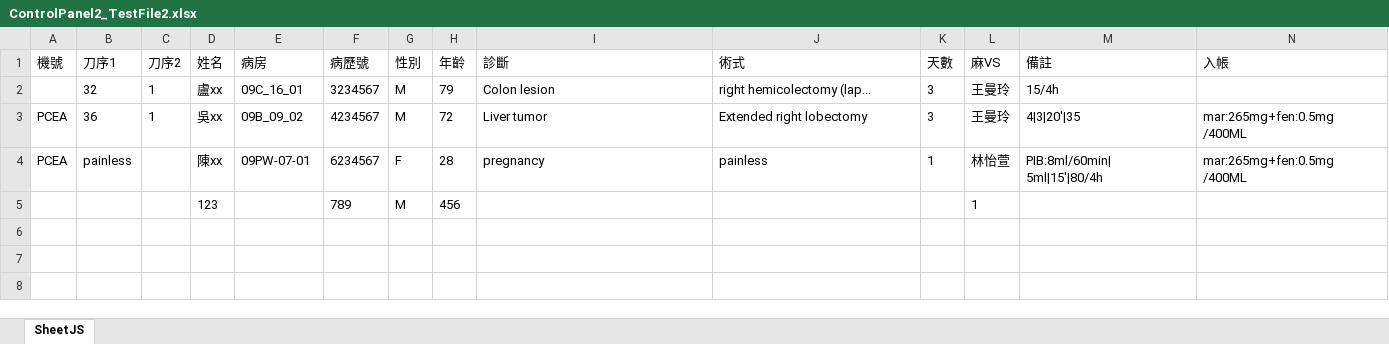
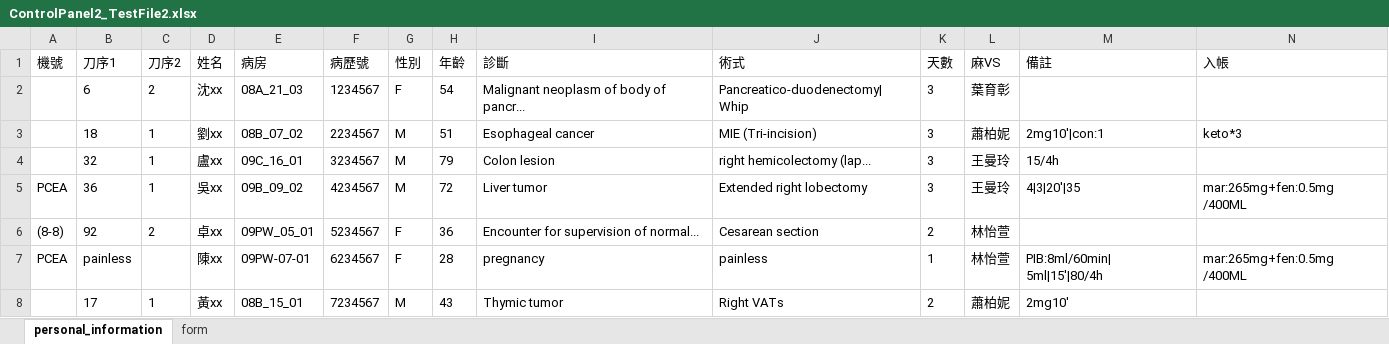
Before and after one commit to pandelaz/NTUTForm, an Excel workbook: ControlPanel2_TestFile2.xlsx, sheet personal_information, drawn as a sheet; values as stored, in another font and other column widths than the file's, no borders; removed rows and columns are numbered as before the commit, all else as after; the diff names each change by its address in the sheet, - before the commit and + after, or states it on an @@ line.

```diff
--- a/ControlPanel2_TestFile2.xlsx (sheet personal_information)
+++ b/ControlPanel2_TestFile2.xlsx (sheet personal_information)
-sheet tab: SheetJS
+sheet tab: personal_information
+sheet tab: form
+row 2:  | 6 | 2 | 沈xx | 08A_21_03 | 1234567 | F | 54 | Malignant neoplasm of body of pancr... | Pancreatico-duodenectomy| Whip | 3 | 葉育彰
+row 3:  | 18 | 1 | 劉xx | 08B_07_02 | 2234567 | M | 51 | Esophageal cancer | MIE (Tri-incision) | 3 | 蕭柏妮 | 2mg10'|con:1 | keto*3
+row 6: (8-8) | 92 | 2 | 卓xx | 09PW_05_01 | 5234567 | F | 36 | Encounter for supervision of normal... | Cesarean section | 2 | 林怡萱
-row 5:  |  |  | 123 |  | 789 | M | 456 |  |  |  | 1
+row 8:  | 17 | 1 | 黃xx | 08B_15_01 | 7234567 | M | 43 | Thymic tumor | Right VATs | 2 | 蕭柏妮 | 2mg10'
```
